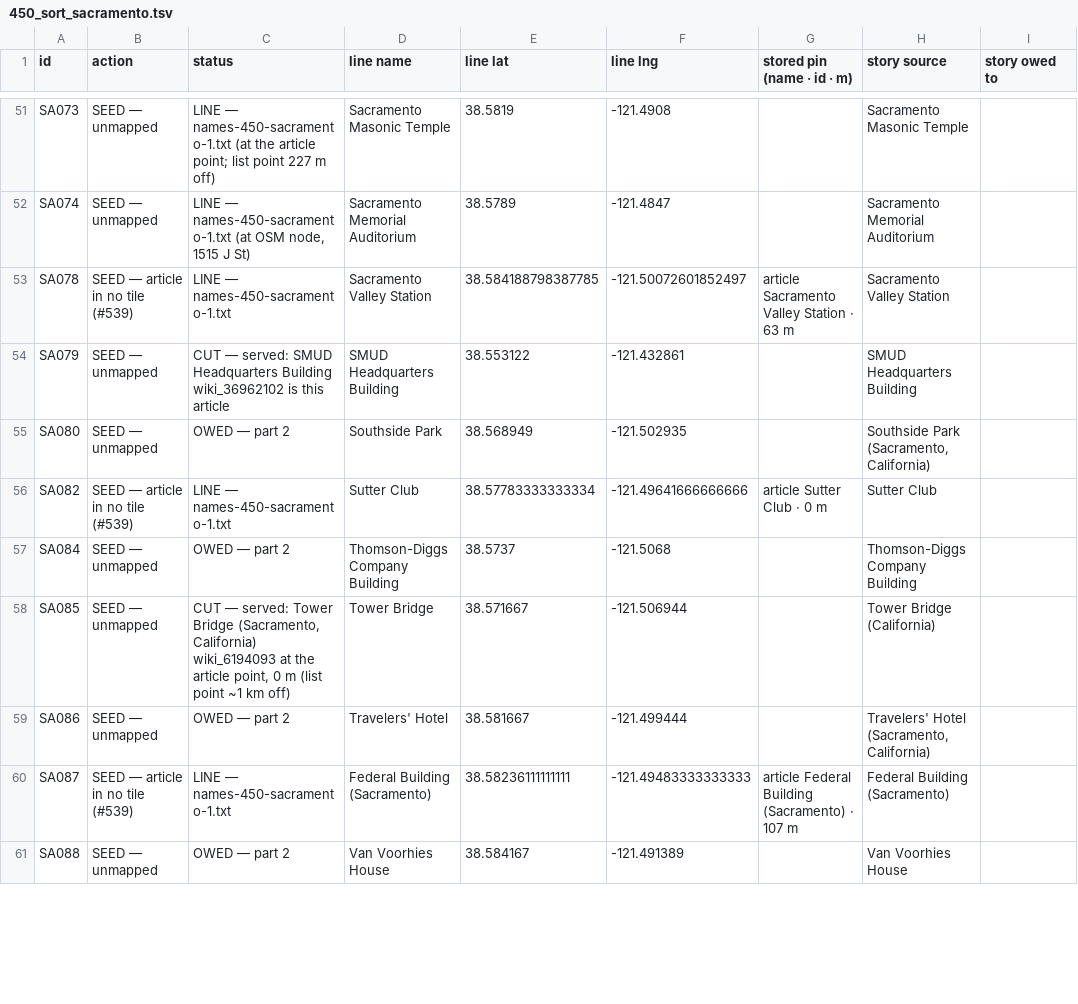
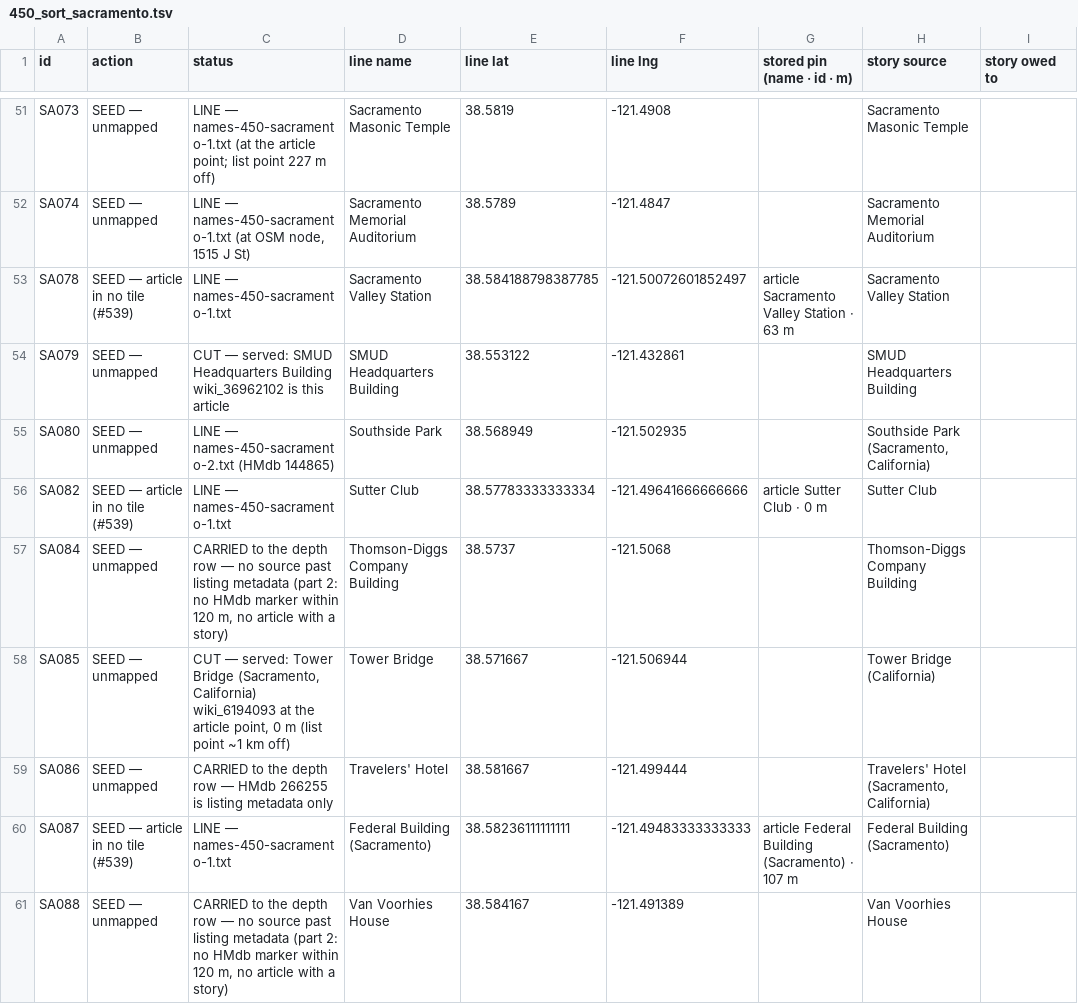
Before and after one commit to ethanmilesbeverly-create/localy, a TSV file: 450_sort_sacramento.tsv, drawn as a sheet; only a part is shown, gaps mark what is left out; the diff covers the shown part only; the diff names each change by its address in the sheet, - before the commit and + after, or states it on an @@ line.

Commit message:
#450 Sacramento part 2

```diff
--- a/450_sort_sacramento.tsv
+++ b/450_sort_sacramento.tsv
-C55 (status): OWED — part 2
+C55 (status): LINE — names-450-sacramento-2.txt (HMdb 144865)
-C57 (status): OWED — part 2
+C57 (status): CARRIED to the depth row — no source past listing metadata (part 2: no HMdb marker within 120 m, no article with a story)
-C59 (status): OWED — part 2
+C59 (status): CARRIED to the depth row — HMdb 266255 is listing metadata only
-C61 (status): OWED — part 2
+C61 (status): CARRIED to the depth row — no source past listing metadata (part 2: no HMdb marker within 120 m, no article with a story)
```
Also changed, not shown: 17 edited cells elsewhere in this file, 5 other files.
